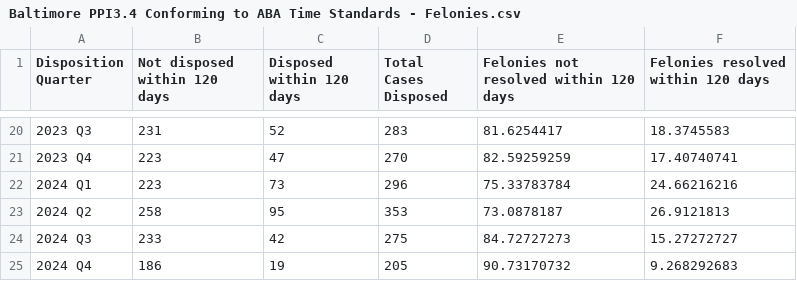
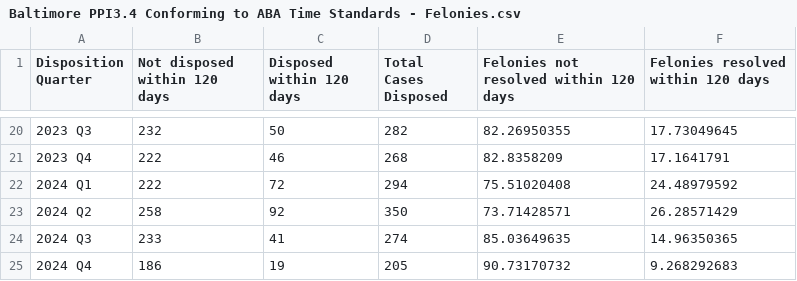
Before and after one commit to dstemenluc/CCJ.Maryland, a CSV file: Baltimore/PPIs/Capacity and Efficiency/Baltimore PPI3.4 Conforming to ABA Time Standards - Felonies.csv, drawn as a sheet; only a part is shown, gaps mark what is left out; the diff covers the shown part only.

```diff
--- a/Baltimore/PPIs/Capacity and Efficiency/Baltimore PPI3.4 Conforming to ABA Time Standards - Felonies.csv
+++ b/Baltimore/PPIs/Capacity and Efficiency/Baltimore PPI3.4 Conforming to ABA Time Standards - Felonies.csv
@@ -20,6 +20,6 @@ Disposition Quarter,Not disposed within 120 days,Disposed within 120 days,Total
-2023 Q3,231,52,283,81.6254417,18.3745583
-2023 Q4,223,47,270,82.59259259,17.40740741
-2024 Q1,223,73,296,75.33783784,24.66216216
-2024 Q2,258,95,353,73.0878187,26.9121813
-2024 Q3,233,42,275,84.72727273,15.27272727
+2023 Q3,232,50,282,82.26950355,17.73049645
+2023 Q4,222,46,268,82.8358209,17.1641791
+2024 Q1,222,72,294,75.51020408,24.48979592
+2024 Q2,258,92,350,73.71428571,26.28571429
+2024 Q3,233,41,274,85.03649635,14.96350365
 2024 Q4,186,19,205,90.73170732,9.268292683
```
Also changed, not shown: 86 edited cells elsewhere in this file, Baltimore/PPIs/Capacity and Efficiency/Baltimore PPI2.3 Prioritizing Cases with the Greatest Public Safety Returns.csv, Baltimore/PPIs/Capacity and Efficiency/Baltimore PPI3.1 Time to Felony Resolution.csv, 2 other files.
